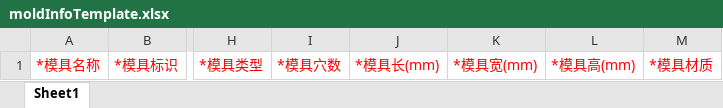
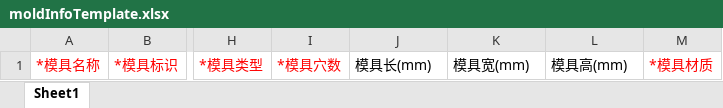
Before and after one commit to quyuzhong1/cloud-erp-backend, an Excel workbook: erp-server/erp-server-plm/src/main/resources/excel/moldInfoTemplate.xlsx, sheet Sheet1, drawn as a sheet; only a part is shown, gaps mark what is left out; values as stored, in another font and other column widths than the file's, no borders; the diff names each change by its address in the sheet, - before the commit and + after, or states it on an @@ line.

```diff
--- a/erp-server/erp-server-plm/src/main/resources/excel/moldInfoTemplate.xlsx (sheet Sheet1)
+++ b/erp-server/erp-server-plm/src/main/resources/excel/moldInfoTemplate.xlsx (sheet Sheet1)
-J1: *模具长(mm)
+J1: 模具长(mm)
-J1:L1 text colour: #FF0000
+J1:L1 text colour: black
-K1: *模具宽(mm)
+K1: 模具宽(mm)
-L1: *模具高(mm)
+L1: 模具高(mm)
```
Also changed, not shown: 1 other file.
